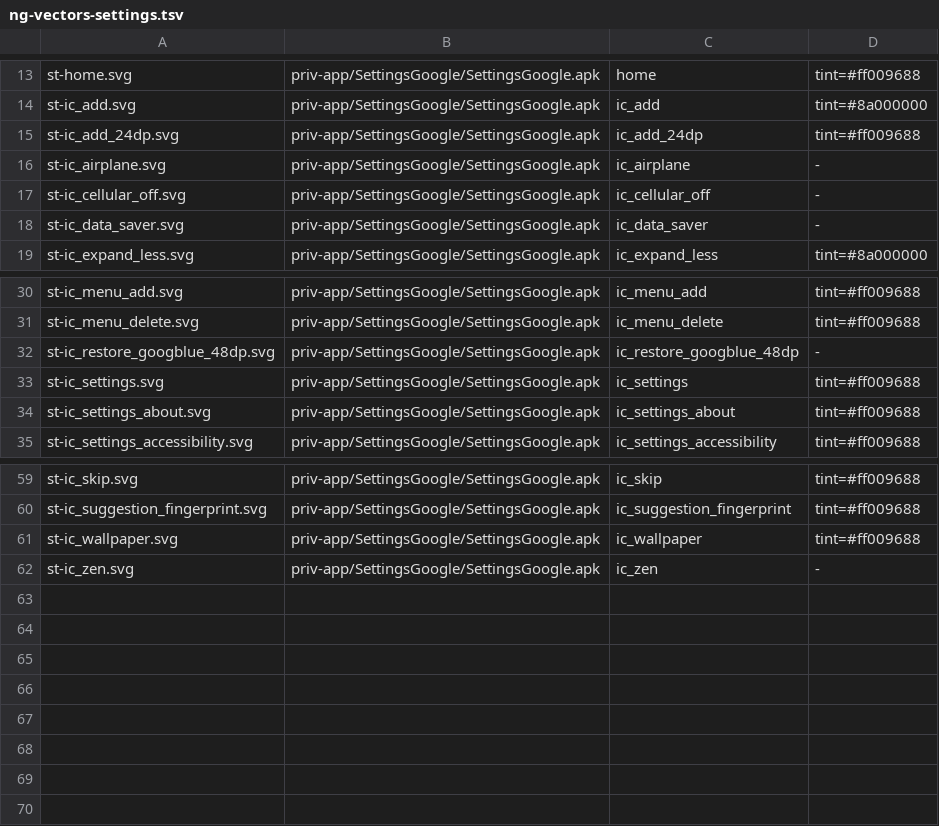
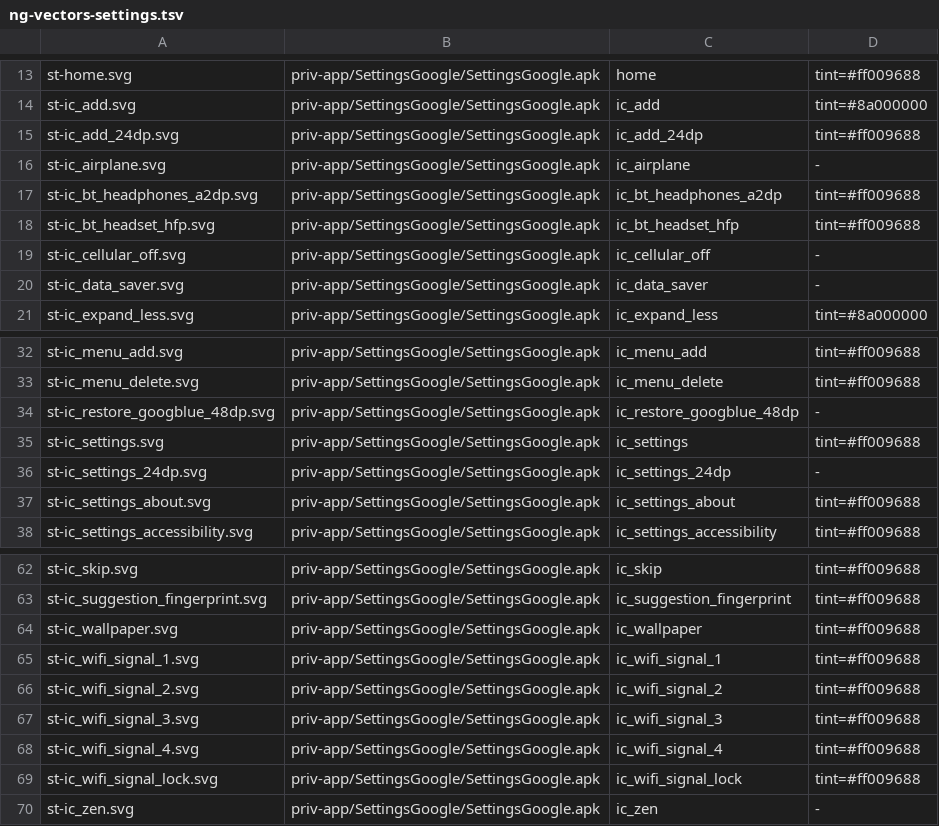
Before and after one commit to szabolevi98/android-time-machine, a TSV file: docs/data/ng-vectors-settings.tsv, drawn as a sheet; only a part is shown, gaps mark what is left out.

```diff
--- a/docs/data/ng-vectors-settings.tsv
+++ b/docs/data/ng-vectors-settings.tsv
@@ -16,2 +16,4 @@ st-ic_add_24dp.svg	priv-app/SettingsGoogle/SettingsGoogle.apk	ic_add_24dp	tint=#
 st-ic_airplane.svg	priv-app/SettingsGoogle/SettingsGoogle.apk	ic_airplane	-
+st-ic_bt_headphones_a2dp.svg	priv-app/SettingsGoogle/SettingsGoogle.apk	ic_bt_headphones_a2dp	tint=#ff009688
+st-ic_bt_headset_hfp.svg	priv-app/SettingsGoogle/SettingsGoogle.apk	ic_bt_headset_hfp	tint=#ff009688
 st-ic_cellular_off.svg	priv-app/SettingsGoogle/SettingsGoogle.apk	ic_cellular_off	-
@@ -33,2 +35,3 @@ st-ic_restore_googblue_48dp.svg	priv-app/SettingsGoogle/SettingsGoogle.apk	ic_re
 st-ic_settings.svg	priv-app/SettingsGoogle/SettingsGoogle.apk	ic_settings	tint=#ff009688
+st-ic_settings_24dp.svg	priv-app/SettingsGoogle/SettingsGoogle.apk	ic_settings_24dp	-
 st-ic_settings_about.svg	priv-app/SettingsGoogle/SettingsGoogle.apk	ic_settings_about	tint=#ff009688
@@ -61,2 +64,7 @@ st-ic_suggestion_fingerprint.svg	priv-app/SettingsGoogle/SettingsGoogle.apk	ic_s
 st-ic_wallpaper.svg	priv-app/SettingsGoogle/SettingsGoogle.apk	ic_wallpaper	tint=#ff009688
+st-ic_wifi_signal_1.svg	priv-app/SettingsGoogle/SettingsGoogle.apk	ic_wifi_signal_1	tint=#ff009688
+st-ic_wifi_signal_2.svg	priv-app/SettingsGoogle/SettingsGoogle.apk	ic_wifi_signal_2	tint=#ff009688
+st-ic_wifi_signal_3.svg	priv-app/SettingsGoogle/SettingsGoogle.apk	ic_wifi_signal_3	tint=#ff009688
+st-ic_wifi_signal_4.svg	priv-app/SettingsGoogle/SettingsGoogle.apk	ic_wifi_signal_4	tint=#ff009688
+st-ic_wifi_signal_lock.svg	priv-app/SettingsGoogle/SettingsGoogle.apk	ic_wifi_signal_lock	tint=#ff009688
 st-ic_zen.svg	priv-app/SettingsGoogle/SettingsGoogle.apk	ic_zen	-
```
Also changed, not shown: docs/reports/assets/7.1.2.tsv, 19 other files.
